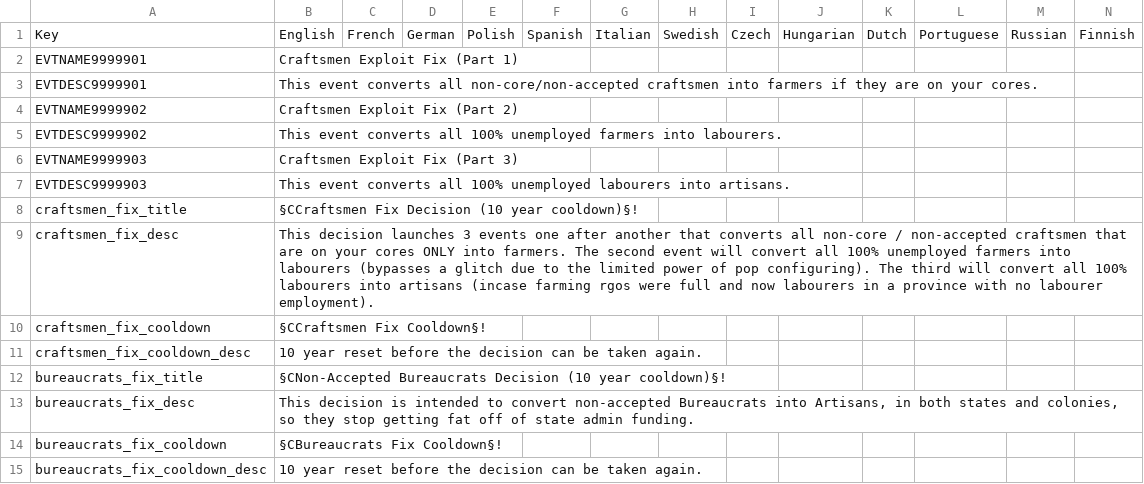
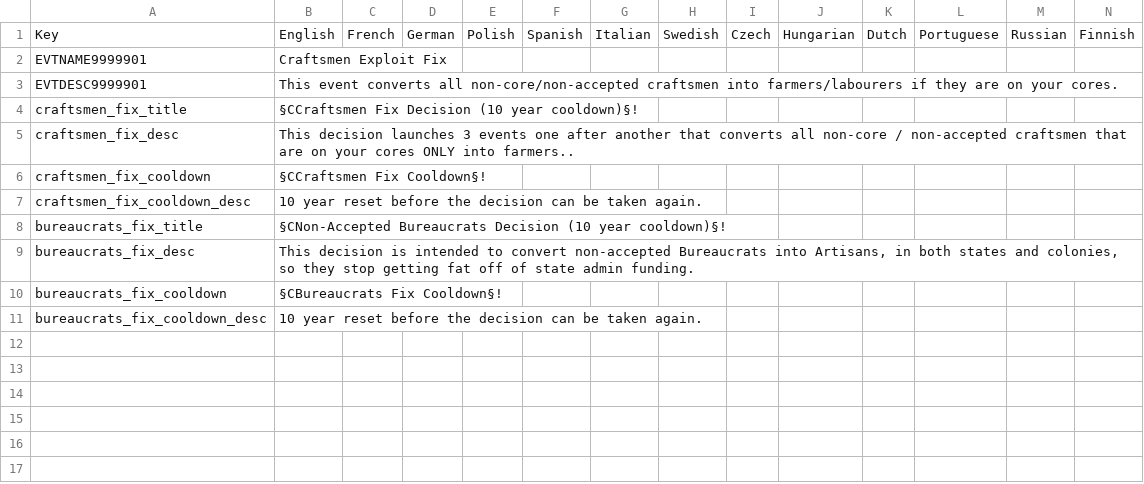
Before and after one commit to Marco-O-Panzer/HFM_MP_Series_Master, a CSV file: HMPS/localisation/Reno_Changes.csv, drawn as a sheet.

Commit message:
Craftsmen Fix Streamline
Full effect happens in one event now

```diff
--- a/HMPS/localisation/Reno_Changes.csv
+++ b/HMPS/localisation/Reno_Changes.csv
@@ -1,10 +1,6 @@
 Key;English;French;German;Polish;Spanish;Italian;Swedish;Czech;Hungarian;Dutch;Portuguese;Russian;Finnish;
-EVTNAME9999901;Craftsmen Exploit Fix (Part 1);;;;;;;;;;;;;
-EVTDESC9999901;This event converts all non-core/non-accepted craftsmen into farmers if they are on your cores.;;;;;;;;;;;;;
-EVTNAME9999902;Craftsmen Exploit Fix (Part 2);;;;;;;;;;;;;
-EVTDESC9999902;This event converts all 100% unemployed farmers into labourers.;;;;;;;;;;;;;
-EVTNAME9999903;Craftsmen Exploit Fix (Part 3);;;;;;;;;;;;;
-EVTDESC9999903;This event converts all 100% unemployed labourers into artisans.;;;;;;;;;;;;;
+EVTNAME9999901;Craftsmen Exploit Fix;;;;;;;;;;;;;
+EVTDESC9999901;This event converts all non-core/non-accepted craftsmen into farmers/labourers if they are on your cores.;;;;;;;;;;;;;
 craftsmen_fix_title;§CCraftsmen Fix Decision (10 year cooldown)§!;;;;;;;;;;;;;
-craftsmen_fix_desc;This decision launches 3 events one after another that converts all non-core / non-accepted craftsmen that are on your cores ONLY into farmers. The second event will convert all 100% unemployed farmers into labourers (bypasses a glitch due to the limited power of pop configuring). The third will convert all 100% labourers into artisans (incase farming rgos were full and now labourers in a province with no labourer employment).;;;;;;;;;;;;;
+craftsmen_fix_desc;This decision launches 3 events one after another that converts all non-core / non-accepted craftsmen that are on your cores ONLY into farmers..;;;;;;;;;;;;;
 craftsmen_fix_cooldown;§CCraftsmen Fix Cooldown§!;;;;;;;;;;;;;
```
Also changed, not shown: 5 other files.
